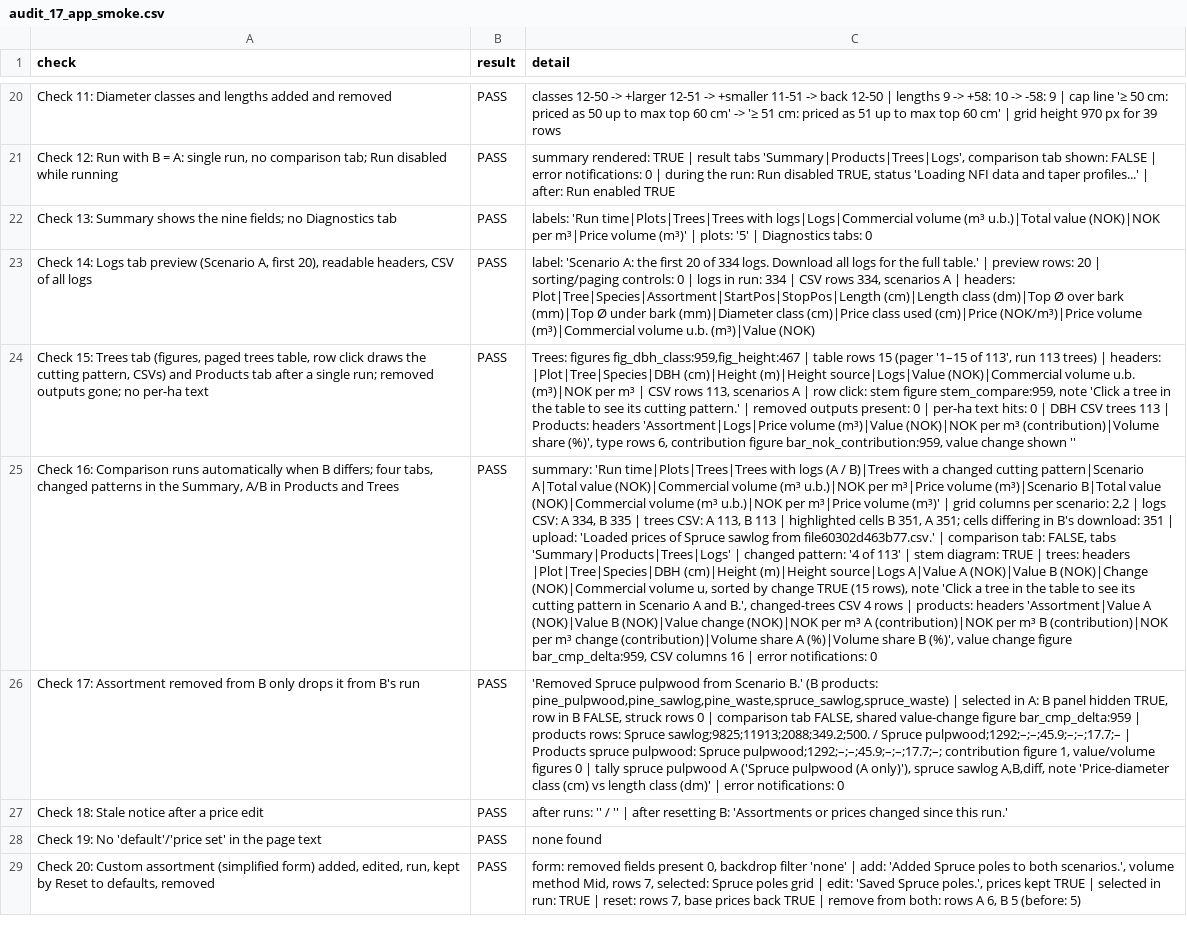
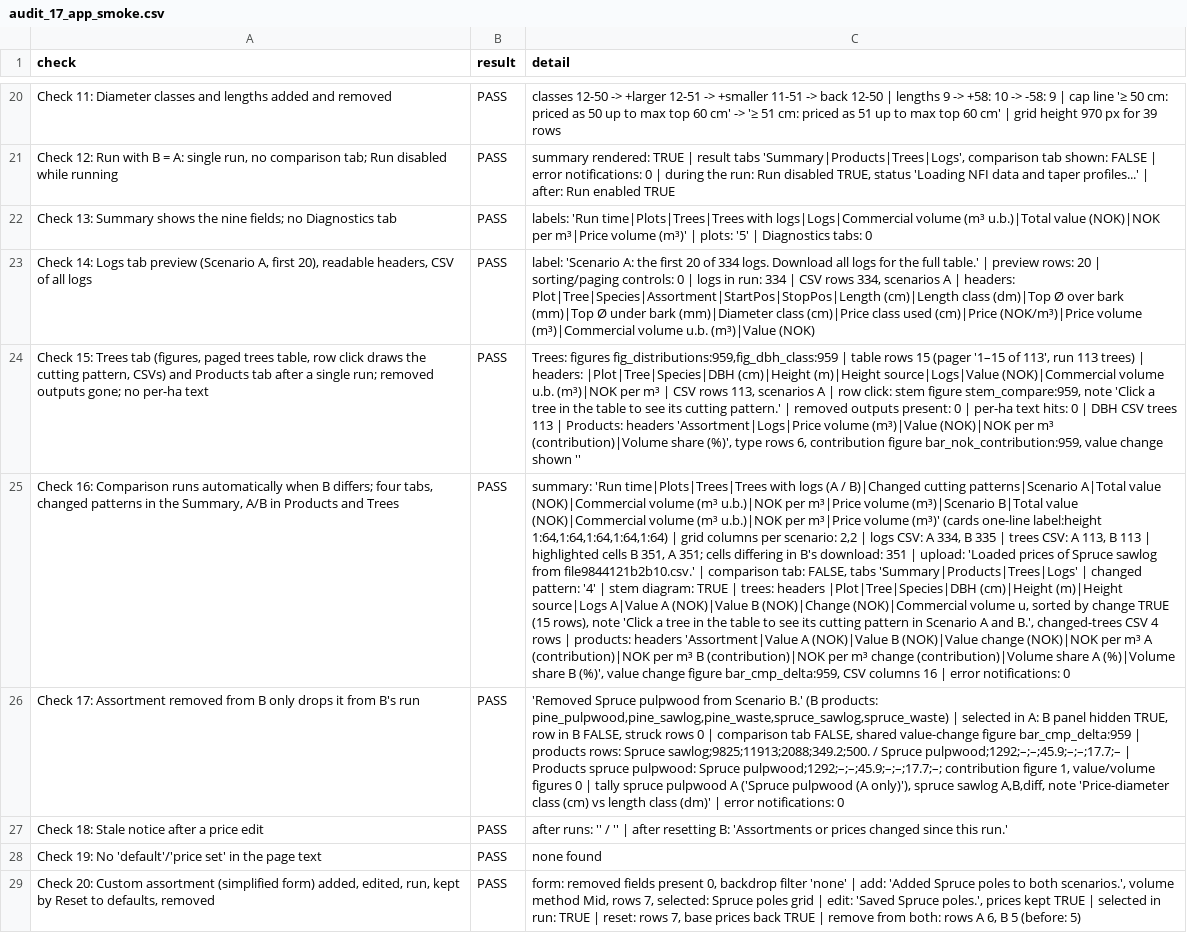
Before and after one commit to SmartForest-no/optBuck, a CSV file: outputs/app_smoke/audit_17_app_smoke.csv, drawn as a sheet; only a part is shown, gaps mark what is left out; the diff covers the shown part only; the diff names each change by its address in the sheet, - before the commit and + after, or states it on an @@ line.

Commit message:
Results: distribution figure, NOK/m3 by DBH class, one-line Summary cards
- Import from .hpr dialog: no intro text and no file label (the 200 MB
  limit stays).
- Summary: "Changed cutting patterns" ("Changed stems" for .hpr stems) as
  a count; card labels and values on one line, cards of one height.
- Trees: one figure with the DBH and height distributions side by side,
  then NOK per m3 by DBH class as lines only (A solid, B dashed).
- Audit 17 checks the new figures, label and card layout; docs updated.

```diff
--- a/outputs/app_smoke/audit_17_app_smoke.csv
+++ b/outputs/app_smoke/audit_17_app_smoke.csv
-C24 (detail): Trees: figures fig_dbh_class:959,fig_height:467 | table…
+C24 (detail): Trees: figures fig_distributions:959,fig_dbh_class:959 | table…
-C25 (detail): …(A / B)|Trees with a changed cutting pattern|Scenario A|Total value (NOK)|Commercial volume (m³ u.b.)|NOK per m³|Price volume (m³)|Scenario B|Total value (NOK)|Commercial volume (m³ u.b.)|NOK per m³|Price volume (m³)' | grid columns per scenario: 2,2 | logs CSV: A 334, B 335 | trees CSV: A 113, B 113 | highlighted cells B 351, A 351; cells differing in B's download: 351 | upload: 'Loaded prices of Spruce sawlog from file60302d463b77.csv.' | comparison tab: FALSE, tabs 'Summary|Products|Trees|Logs' | changed pattern: '4 of 113' | stem…
+C25 (detail): …(A / B)|Changed cutting patterns|Scenario A|Total value (NOK)|Commercial volume (m³ u.b.)|NOK per m³|Price volume (m³)|Scenario B|Total value (NOK)|Commercial volume (m³ u.b.)|NOK per m³|Price volume (m³)' (cards one-line label:height 1:64,1:64,1:64,1:64,1:64) | grid columns per scenario: 2,2 | logs CSV: A 334, B 335 | trees CSV: A 113, B 113 | highlighted cells B 351, A 351; cells differing in B's download: 351 | upload: 'Loaded prices of Spruce sawlog from file9844121b2b10.csv.' | comparison tab: FALSE, tabs 'Summary|Products|Trees|Logs' | changed pattern: '4' | stem…
```
Also changed, not shown: 7 edited cells elsewhere in this file, outputs/sampled_plot_backend_smoke/audit_16_sampled_plot_backend_smoke.csv, outputs/tree_lists/audit_21_tree_lists_and_heights.csv, 22 other files.
